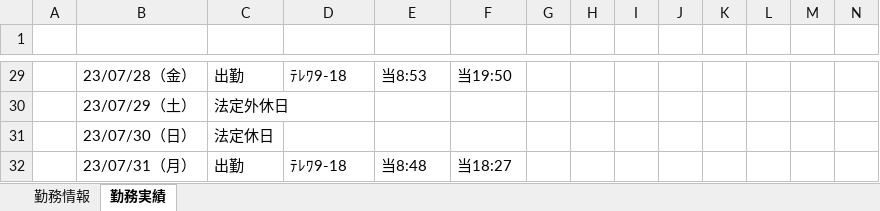
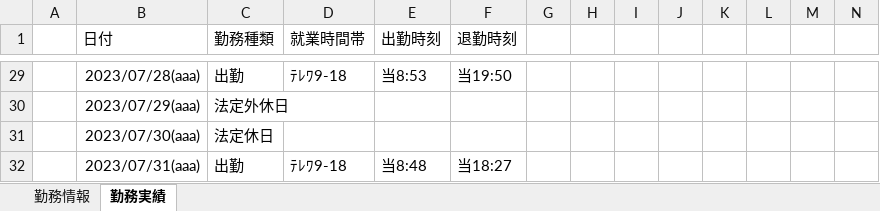
Before and after one commit to ou-tenda/TKAutomation, an Excel workbook: 事前設定/勤務情報&実績_test_ochiai.xlsx, sheet 勤務実績, drawn as a sheet; only a part is shown, gaps mark what is left out; values as stored, in another font and other column widths than the file's, no borders; rows hold the shown columns only; the diff covers the shown part only; the diff names each change by its address in the sheet, - before the commit and + after, or states it on an @@ line.

```diff
--- a/事前設定/勤務情報&実績_test_ochiai.xlsx (sheet 勤務実績)
+++ b/事前設定/勤務情報&実績_test_ochiai.xlsx (sheet 勤務実績)
-row 1: (empty)
+row 1:  | 日付 | 勤務種類 | 就業時間帯 | 出勤時刻 | 退勤時刻
-B29 (日付): 23/07/28（金）
+B29 (日付): 2023/07/28(aaa)
-B30 (日付): 23/07/29（土）
+B30 (日付): 2023/07/29(aaa)
-B31 (日付): 23/07/30（日）
+B31 (日付): 2023/07/30(aaa)
-B32 (日付): 23/07/31（月）
+B32 (日付): 2023/07/31(aaa)
```
Also changed, not shown: 27 edited cells elsewhere in this sheet, 1 other file.
